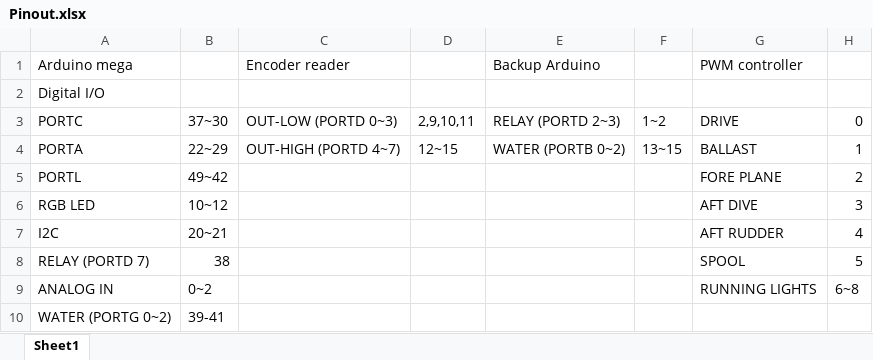
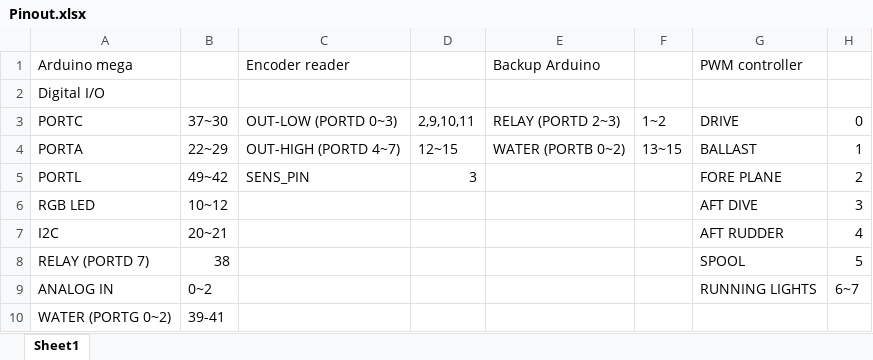
Before and after one commit to tmaxthomas/Submarine-project, an Excel workbook: Docs/Pinout/Pinout.xlsx, sheet Sheet1, drawn as a sheet; values as stored, in another font and other column widths than the file's, no borders; the diff names each change by its address in the sheet, - before the commit and + after, or states it on an @@ line.

Commit message:
Updated Schematic, Pinout, and added labels to encoders in hubcode

```diff
--- a/Docs/Pinout/Pinout.xlsx (sheet Sheet1)
+++ b/Docs/Pinout/Pinout.xlsx (sheet Sheet1)
-C5 (Encoder reader): (empty)
+C5 (Encoder reader): SENS_PIN
-D5: (empty)
+D5: 3
-H9: 6~8
+H9: 6~7
```
Also changed, not shown: 4 other files.
